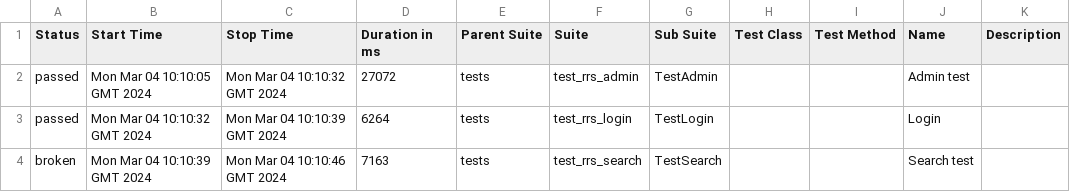
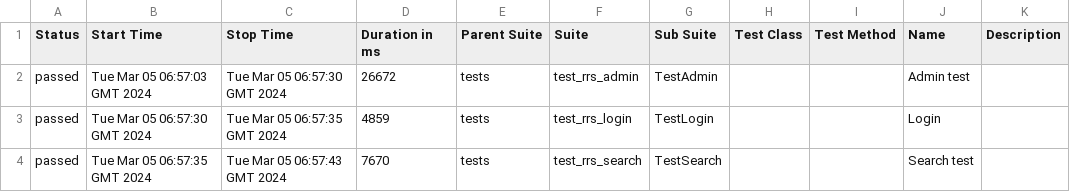
Before and after one commit to Nikita0806/RRS_test, a CSV file: data/suites.csv, drawn as a sheet.

Commit message:
Deploying to gh-pages from @ Nikita0806/RRS_test@2935a8eb206bd6d85be084e56df5260793bc1969 🚀

```diff
--- a/data/suites.csv
+++ b/data/suites.csv
@@ -1,4 +1,4 @@
 "Status","Start Time","Stop Time","Duration in ms","Parent Suite","Suite","Sub Suite","Test Class","Test Method","Name","Description"
-"passed","Mon Mar 04 10:10:05 GMT 2024","Mon Mar 04 10:10:32 GMT 2024","27072","tests","test_rrs_admin","TestAdmin","","","Admin test",""
-"passed","Mon Mar 04 10:10:32 GMT 2024","Mon Mar 04 10:10:39 GMT 2024","6264","tests","test_rrs_login","TestLogin","","","Login",""
-"broken","Mon Mar 04 10:10:39 GMT 2024","Mon Mar 04 10:10:46 GMT 2024","7163","tests","test_rrs_search","TestSearch","","","Search test",""
+"passed","Tue Mar 05 06:57:03 GMT 2024","Tue Mar 05 06:57:30 GMT 2024","26672","tests","test_rrs_admin","TestAdmin","","","Admin test",""
+"passed","Tue Mar 05 06:57:30 GMT 2024","Tue Mar 05 06:57:35 GMT 2024","4859","tests","test_rrs_login","TestLogin","","","Login",""
+"passed","Tue Mar 05 06:57:35 GMT 2024","Tue Mar 05 06:57:43 GMT 2024","7670","tests","test_rrs_search","TestSearch","","","Search test",""
```
Also changed, not shown: 33 other files.
